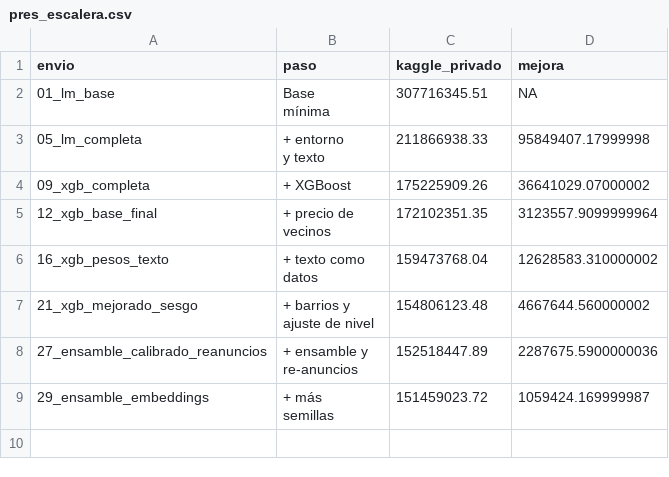
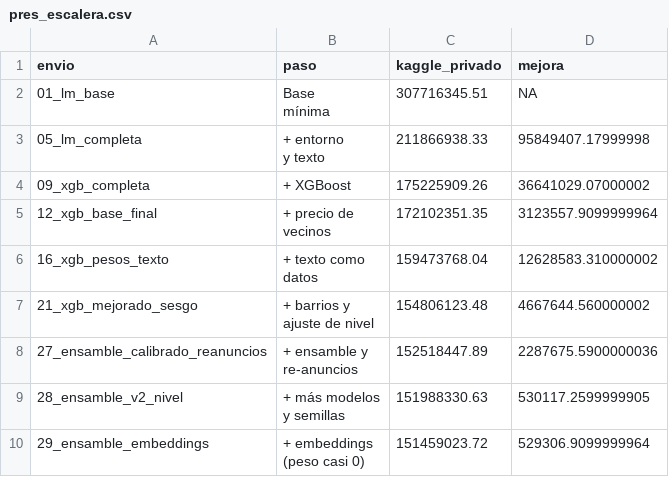
Before and after one commit to MJAra99/Taller_3_BDML_Aragon_Cadena_Florez, a CSV file: 03_Output/Tables/pres_escalera.csv, drawn as a sheet.

Commit message:
Alinea los scripts de modelos con la base de cada envío y corrige las presentaciones
Cada script de modelos deja por fuera las variables que no tenía la base con la que se subió su envío: los envíos 05 a 11 usan la base completa y los 12 a 14 la base final sin el texto como datos, según fun_vars_excluidas en 00_utils.R. La gráfica del sesgo por decil se genera con el envío 29 en 03_figuras_presentaciones.R, y la diapositiva explica que según la predicción casi no hay sesgo. La escalera incluye el envío 28 y aclara que los embeddings del 29 recibieron peso de casi cero. Las cifras de las diapositivas y sus notas salen de pres_cifras.tex, la gráfica de Kaggle frente a negocio lee el factor real de los envíos 18 y 19, y se corrige la composición del ensamble. Se borra kaggle_puntajes.csv de 03_Output/Tables, que ningún script genera. El README documenta las versiones de la base, qué guarda cada modelo, las predicciones fuera de muestra y la ubicación de los archivos.

```diff
--- a/03_Output/Tables/pres_escalera.csv
+++ b/03_Output/Tables/pres_escalera.csv
@@ -14,3 +14,5 @@ ajuste de nivel",154806123.48,4667644.560000002
 re-anuncios",152518447.89,2287675.5900000036
-29_ensamble_embeddings,"+ más
-semillas",151459023.72,1059424.169999987
+28_ensamble_v2_nivel,"+ más modelos
+y semillas",151988330.63,530117.2599999905
+29_ensamble_embeddings,"+ embeddings
+(peso casi 0)",151459023.72,529306.9099999964
```
Also changed, not shown: 55 other files.
